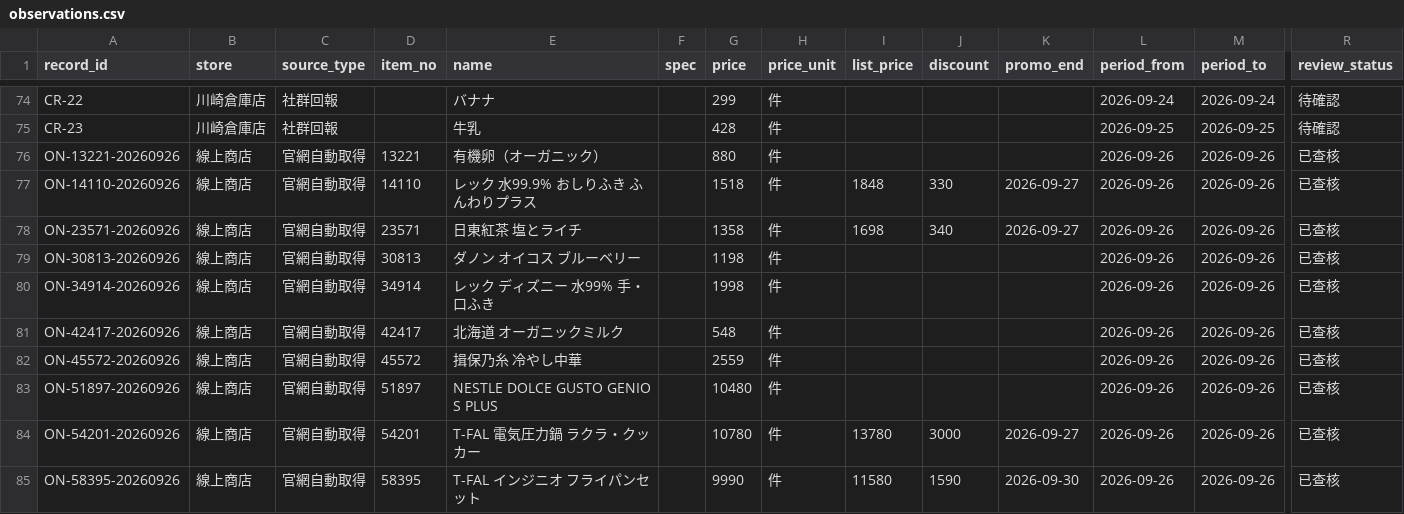
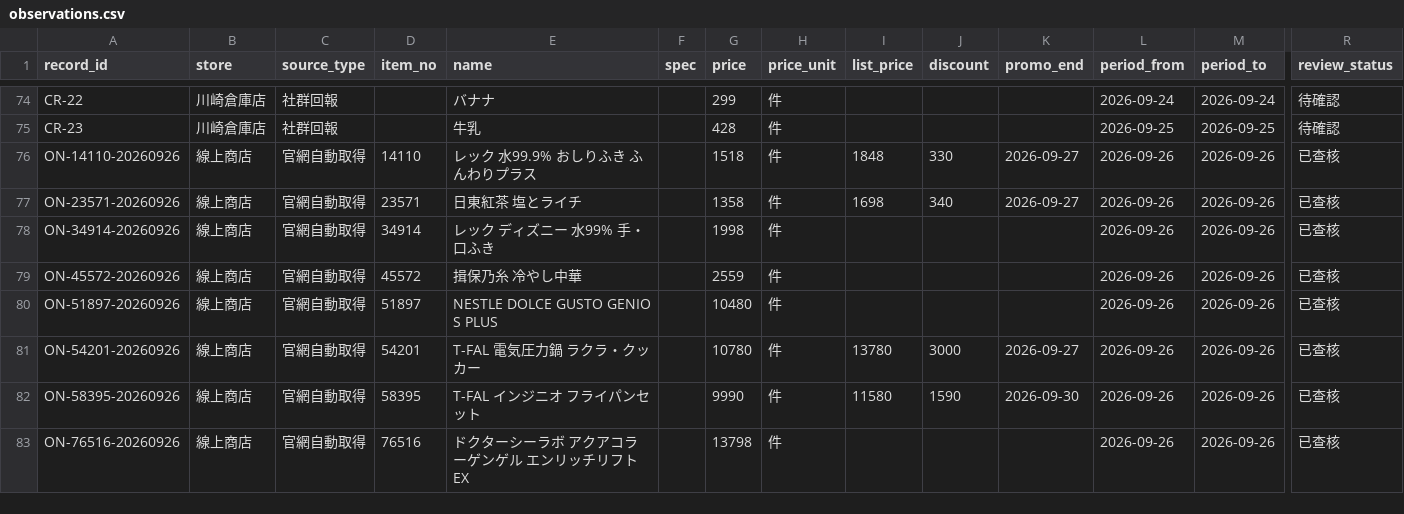
Before and after one commit to iPliny/costco-price-jp, a CSV file: data/observations.csv, drawn as a sheet; only a part is shown, gaps mark what is left out; the shorter side is filled out with more unchanged rows; rows hold the shown columns only; the diff covers the shown part only; the diff names each change by its address in the sheet, - before the commit and + after, or states it on an @@ line.

```diff
--- a/data/observations.csv
+++ b/data/observations.csv
-row 76: ON-13221-20260926 | 線上商店 | 官網自動取得 | 13221 | 有機卵（オーガニック） |  | 880 | 件 |  |  |  | 2026-09-26 | 2026-09-26 | 已查核
-row 79: ON-30813-20260926 | 線上商店 | 官網自動取得 | 30813 | ダノン オイコス ブルーベリー |  | 1198 | 件 |  |  |  | 2026-09-26 | 2026-09-26 | 已查核
-row 81: ON-42417-20260926 | 線上商店 | 官網自動取得 | 42417 | 北海道 オーガニックミルク |  | 548 | 件 |  |  |  | 2026-09-26 | 2026-09-26 | 已查核
```
Also changed, not shown: 11 removed rows elsewhere in this file, 1 other file.
